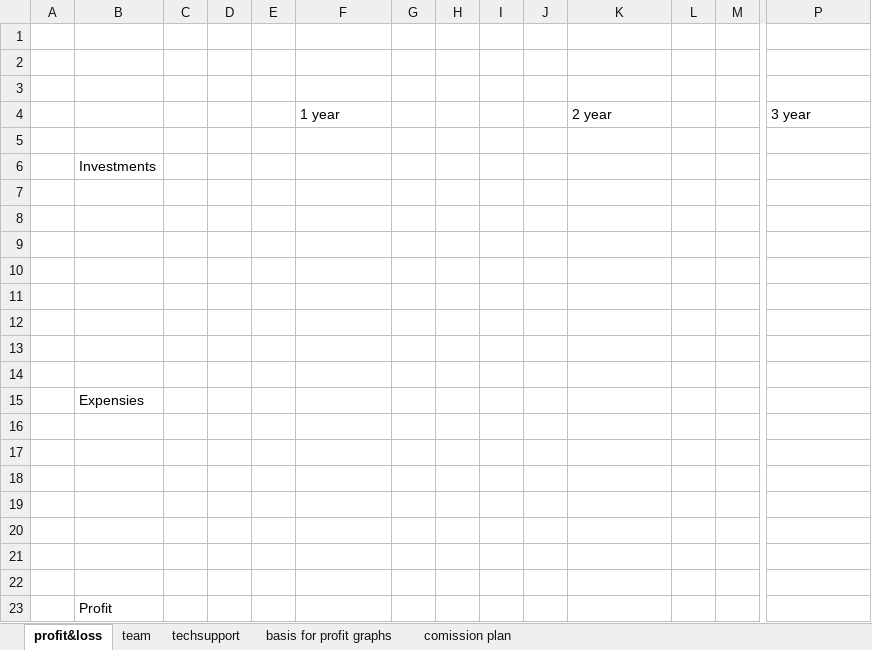
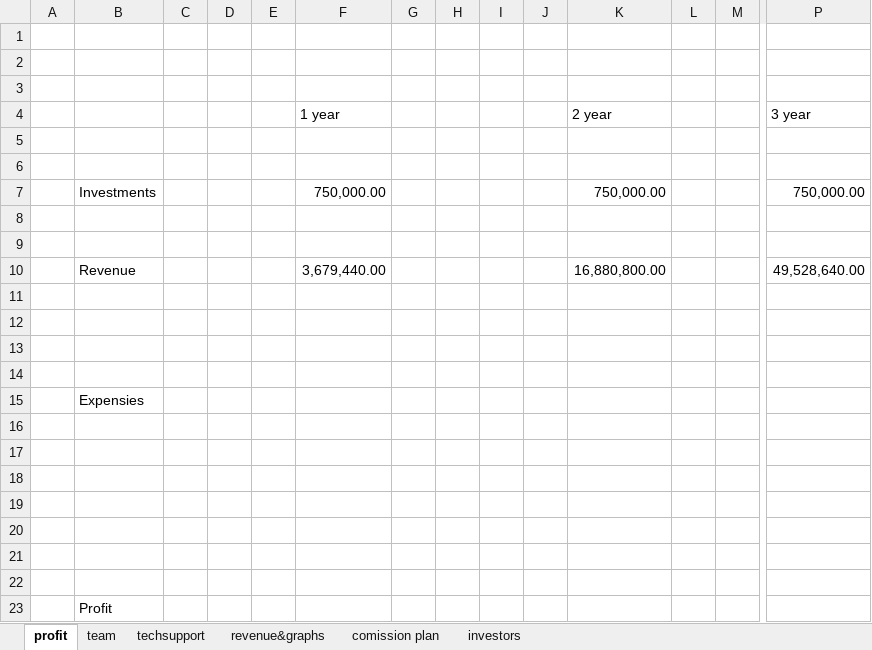
Before and after one commit to maksimsuperfin/GIP, an Excel workbook: BusinessPlanExcel.xlsx, sheet profit, drawn as a sheet; only a part is shown, gaps mark what is left out; values as stored, in another font and other column widths than the file's, no borders; removed rows and columns are numbered as before the commit, all else as after; rows hold the shown columns only; the diff names each change by its address in the sheet, - before the commit and + after, or states it on an @@ line.

```diff
--- a/BusinessPlanExcel.xlsx (sheet profit)
+++ b/BusinessPlanExcel.xlsx (sheet profit)
-sheet tab: profit&loss
+sheet tab: profit
-sheet tab: basis for profit graphs
+sheet tab: revenue&graphs
+sheet tab: investors
-B6: Investments
+B6: (empty)
+row 7:  | Investments |  |  |  | 750,000.00 |  |  |  |  | 750,000.00 |  |  | 750,000.00
-row 10: (empty)
+row 10:  | Revenue |  |  |  | 3,679,440.00 |  |  |  |  | 16,880,800.00 |  |  | 49,528,640.00
-row 10: (empty)
```
Also changed, not shown: sheet revenue&graphs, sheet comission plan, sheet techsupport, formulas that keep their value, charts or pictures, 3 other files.
